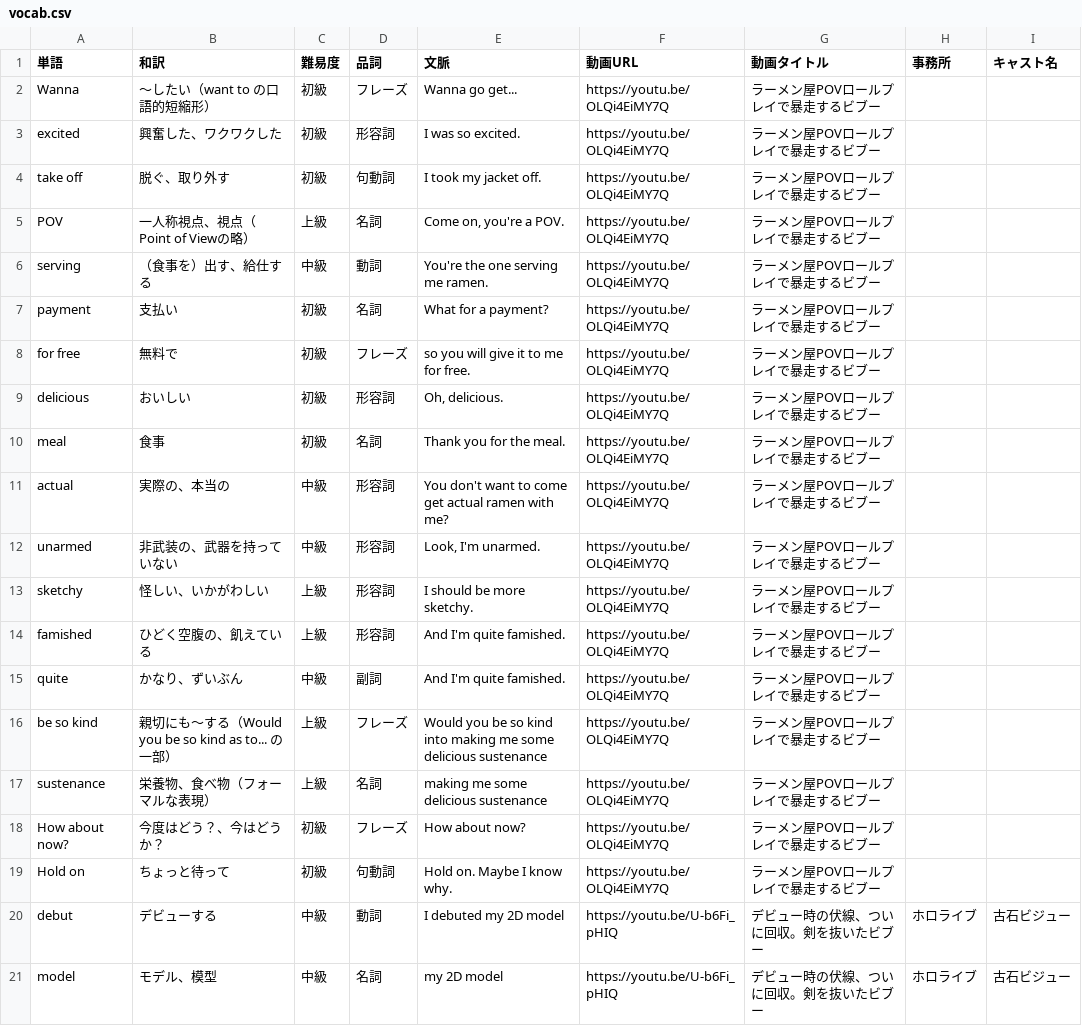
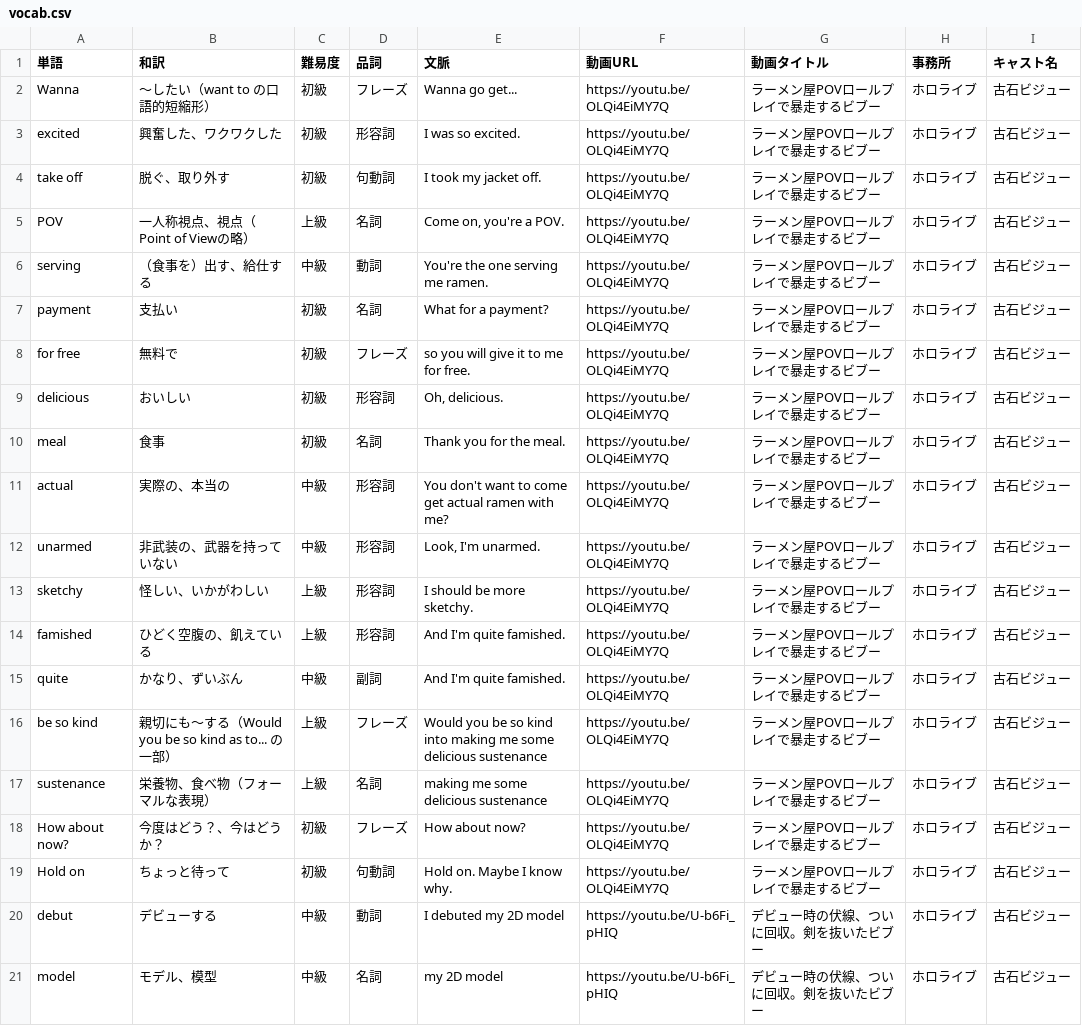
Before and after one commit to w-udagawa/vlingual-cards, a CSV file: public/vocab.csv, drawn as a sheet; only a part is shown.

```diff
--- a/public/vocab.csv
+++ b/public/vocab.csv
@@ -1,20 +1,20 @@
 単語,和訳,難易度,品詞,文脈,動画URL,動画タイトル,事務所,キャスト名
-Wanna,～したい（want to の口語的短縮形）,初級,フレーズ,Wanna go get...,https://youtu.be/OLQi4EiMY7Q,ラーメン屋POVロールプレイで暴走するビブー
-excited,興奮した、ワクワクした,初級,形容詞,I was so excited.,https://youtu.be/OLQi4EiMY7Q,ラーメン屋POVロールプレイで暴走するビブー
-take off,脱ぐ、取り外す,初級,句動詞,I took my jacket off.,https://youtu.be/OLQi4EiMY7Q,ラーメン屋POVロールプレイで暴走するビブー
-POV,一人称視点、視点（Point of Viewの略）,上級,名詞,"Come on, you're a POV.",https://youtu.be/OLQi4EiMY7Q,ラーメン屋POVロールプレイで暴走するビブー
-serving,（食事を）出す、給仕する,中級,動詞,You're the one serving me ramen.,https://youtu.be/OLQi4EiMY7Q,ラーメン屋POVロールプレイで暴走するビブー
-payment,支払い,初級,名詞,What for a payment?,https://youtu.be/OLQi4EiMY7Q,ラーメン屋POVロールプレイで暴走するビブー
-for free,無料で,初級,フレーズ,so you will give it to me for free.,https://youtu.be/OLQi4EiMY7Q,ラーメン屋POVロールプレイで暴走するビブー
-delicious,おいしい,初級,形容詞,"Oh, delicious.",https://youtu.be/OLQi4EiMY7Q,ラーメン屋POVロールプレイで暴走するビブー
-meal,食事,初級,名詞,Thank you for the meal.,https://youtu.be/OLQi4EiMY7Q,ラーメン屋POVロールプレイで暴走するビブー
-actual,実際の、本当の,中級,形容詞,You don't want to come get actual ramen with me?,https://youtu.be/OLQi4EiMY7Q,ラーメン屋POVロールプレイで暴走するビブー
-unarmed,非武装の、武器を持っていない,中級,形容詞,"Look, I'm unarmed.",https://youtu.be/OLQi4EiMY7Q,ラーメン屋POVロールプレイで暴走するビブー
-sketchy,怪しい、いかがわしい,上級,形容詞,I should be more sketchy.,https://youtu.be/OLQi4EiMY7Q,ラーメン屋POVロールプレイで暴走するビブー
-famished,ひどく空腹の、飢えている,上級,形容詞,And I'm quite famished.,https://youtu.be/OLQi4EiMY7Q,ラーメン屋POVロールプレイで暴走するビブー
-quite,かなり、ずいぶん,中級,副詞,And I'm quite famished.,https://youtu.be/OLQi4EiMY7Q,ラーメン屋POVロールプレイで暴走するビブー
-be so kind,親切にも～する（Would you be so kind as to... の一部）,上級,フレーズ,Would you be so kind into making me some delicious sustenance,https://youtu.be/OLQi4EiMY7Q,ラーメン屋POVロールプレイで暴走するビブー
-sustenance,栄養物、食べ物（フォーマルな表現）,上級,名詞,making me some delicious sustenance,https://youtu.be/OLQi4EiMY7Q,ラーメン屋POVロールプレイで暴走するビブー
-How about now?,今度はどう？、今はどうか？,初級,フレーズ,How about now?,https://youtu.be/OLQi4EiMY7Q,ラーメン屋POVロールプレイで暴走するビブー
-Hold on,ちょっと待って,初級,句動詞,Hold on. Maybe I know why.,https://youtu.be/OLQi4EiMY7Q,ラーメン屋POVロールプレイで暴走するビブー
+Wanna,～したい（want to の口語的短縮形）,初級,フレーズ,Wanna go get...,https://youtu.be/OLQi4EiMY7Q,ラーメン屋POVロールプレイで暴走するビブー,ホロライブ,古石ビジュー
+excited,興奮した、ワクワクした,初級,形容詞,I was so excited.,https://youtu.be/OLQi4EiMY7Q,ラーメン屋POVロールプレイで暴走するビブー,ホロライブ,古石ビジュー
+take off,脱ぐ、取り外す,初級,句動詞,I took my jacket off.,https://youtu.be/OLQi4EiMY7Q,ラーメン屋POVロールプレイで暴走するビブー,ホロライブ,古石ビジュー
+POV,一人称視点、視点（Point of Viewの略）,上級,名詞,"Come on, you're a POV.",https://youtu.be/OLQi4EiMY7Q,ラーメン屋POVロールプレイで暴走するビブー,ホロライブ,古石ビジュー
+serving,（食事を）出す、給仕する,中級,動詞,You're the one serving me ramen.,https://youtu.be/OLQi4EiMY7Q,ラーメン屋POVロールプレイで暴走するビブー,ホロライブ,古石ビジュー
+payment,支払い,初級,名詞,What for a payment?,https://youtu.be/OLQi4EiMY7Q,ラーメン屋POVロールプレイで暴走するビブー,ホロライブ,古石ビジュー
+for free,無料で,初級,フレーズ,so you will give it to me for free.,https://youtu.be/OLQi4EiMY7Q,ラーメン屋POVロールプレイで暴走するビブー,ホロライブ,古石ビジュー
+delicious,おいしい,初級,形容詞,"Oh, delicious.",https://youtu.be/OLQi4EiMY7Q,ラーメン屋POVロールプレイで暴走するビブー,ホロライブ,古石ビジュー
+meal,食事,初級,名詞,Thank you for the meal.,https://youtu.be/OLQi4EiMY7Q,ラーメン屋POVロールプレイで暴走するビブー,ホロライブ,古石ビジュー
+actual,実際の、本当の,中級,形容詞,You don't want to come get actual ramen with me?,https://youtu.be/OLQi4EiMY7Q,ラーメン屋POVロールプレイで暴走するビブー,ホロライブ,古石ビジュー
+unarmed,非武装の、武器を持っていない,中級,形容詞,"Look, I'm unarmed.",https://youtu.be/OLQi4EiMY7Q,ラーメン屋POVロールプレイで暴走するビブー,ホロライブ,古石ビジュー
+sketchy,怪しい、いかがわしい,上級,形容詞,I should be more sketchy.,https://youtu.be/OLQi4EiMY7Q,ラーメン屋POVロールプレイで暴走するビブー,ホロライブ,古石ビジュー
+famished,ひどく空腹の、飢えている,上級,形容詞,And I'm quite famished.,https://youtu.be/OLQi4EiMY7Q,ラーメン屋POVロールプレイで暴走するビブー,ホロライブ,古石ビジュー
+quite,かなり、ずいぶん,中級,副詞,And I'm quite famished.,https://youtu.be/OLQi4EiMY7Q,ラーメン屋POVロールプレイで暴走するビブー,ホロライブ,古石ビジュー
+be so kind,親切にも～する（Would you be so kind as to... の一部）,上級,フレーズ,Would you be so kind into making me some delicious sustenance,https://youtu.be/OLQi4EiMY7Q,ラーメン屋POVロールプレイで暴走するビブー,ホロライブ,古石ビジュー
+sustenance,栄養物、食べ物（フォーマルな表現）,上級,名詞,making me some delicious sustenance,https://youtu.be/OLQi4EiMY7Q,ラーメン屋POVロールプレイで暴走するビブー,ホロライブ,古石ビジュー
+How about now?,今度はどう？、今はどうか？,初級,フレーズ,How about now?,https://youtu.be/OLQi4EiMY7Q,ラーメン屋POVロールプレイで暴走するビブー,ホロライブ,古石ビジュー
+Hold on,ちょっと待って,初級,句動詞,Hold on. Maybe I know why.,https://youtu.be/OLQi4EiMY7Q,ラーメン屋POVロールプレイで暴走するビブー,ホロライブ,古石ビジュー
 debut,デビューする,中級,動詞,I debuted my 2D model,https://youtu.be/U-b6Fi_pHIQ,デビュー時の伏線、ついに回収。剣を抜いたビブー,ホロライブ,古石ビジュー
```
